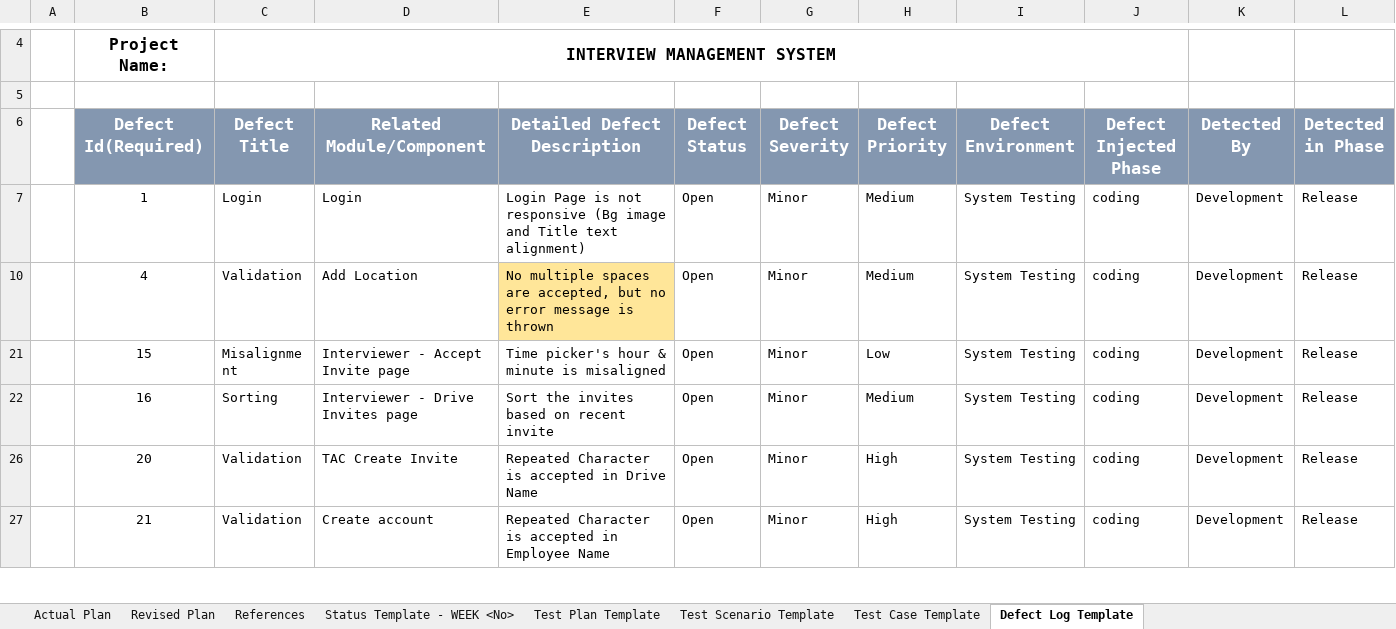
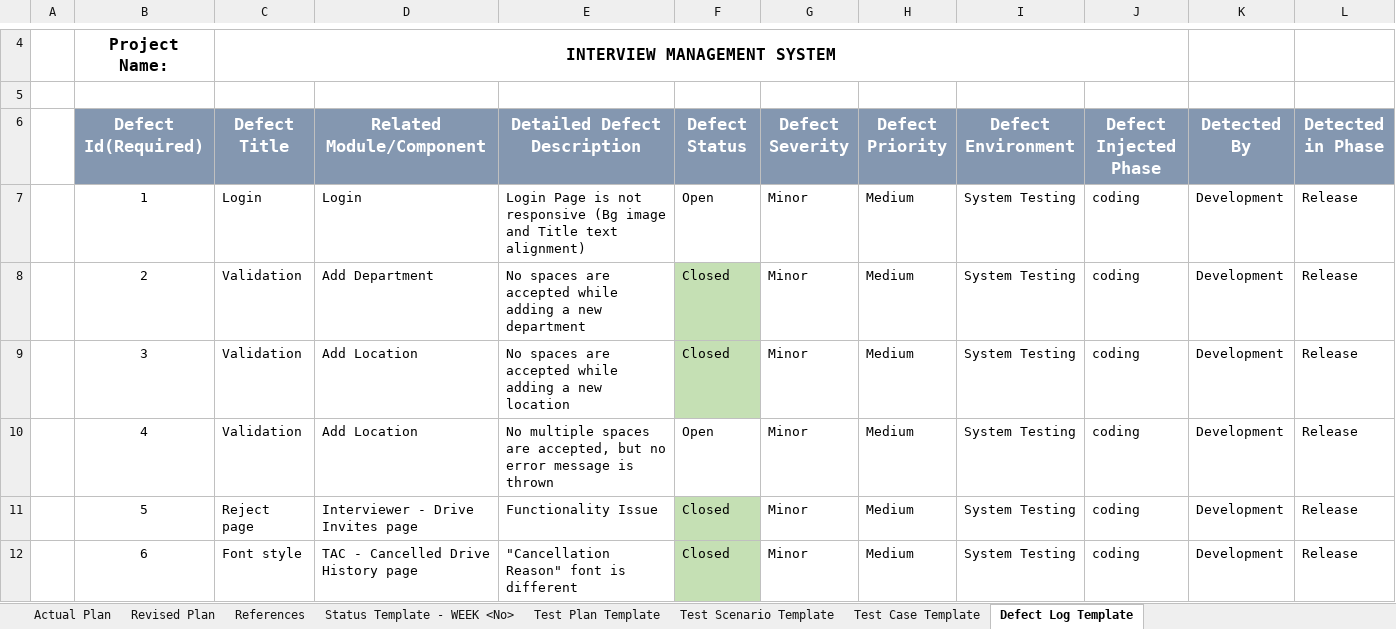
Before and after one commit to TeamAlpha01/Project, an Excel workbook: Testing/Revised Plan.xlsx, sheet Defect Log Template, drawn as a sheet; only a part is shown, gaps mark what is left out; the shorter side is filled out with more unchanged rows; values as stored, in another font and other column widths than the file's, no borders; table styles not drawn; rows hold the shown columns only; the diff covers the shown part only; the diff names each change by its address in the sheet, - before the commit and + after, or states it on an @@ line.

Commit message:
Updated - Defect Log

```diff
--- a/Testing/Revised Plan.xlsx (sheet Defect Log Template)
+++ b/Testing/Revised Plan.xlsx (sheet Defect Log Template)
@@ row 8 unhidden:  | 2 | Validation | Add Department | No spaces are accepted while adding a new department | Closed | Minor | Medium | System Testing | coding | Development | Release @@
@@ row 9 unhidden:  | 3 | Validation | Add Location | No spaces are accepted while adding a new location | Closed | Minor | Medium | System Testing | coding | Development | Release @@
-E10 fill: #FFE699
+E10 fill: none
@@ row 11 unhidden:  | 5 | Reject page | Interviewer - Drive Invites page | Functionality Issue | Closed | Minor | Medium | System Testing | coding | Development | Release @@
@@ row 12 unhidden:  | 6 | Font style | TAC - Cancelled Drive History page | "Cancellation Reason" font is different | Closed | Minor | Medium | System Testing | coding | Development | Release @@
```
Also changed, not shown: 65 hidden or unhidden rows elsewhere in this sheet.
